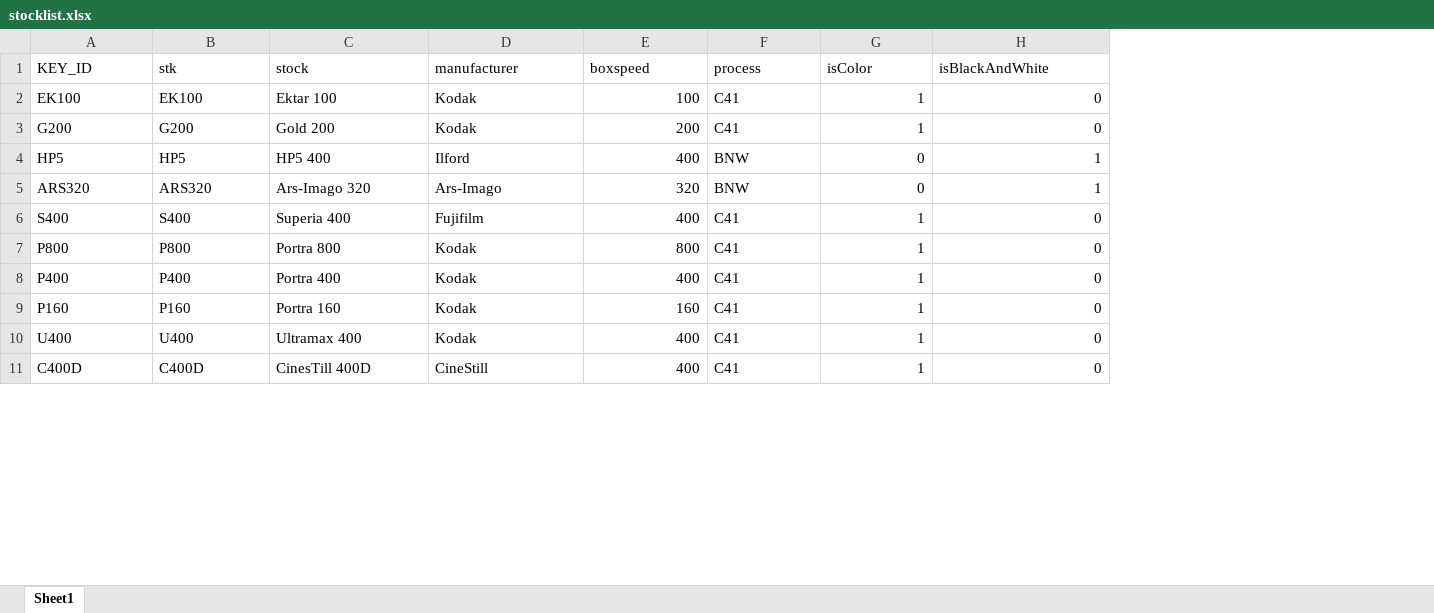
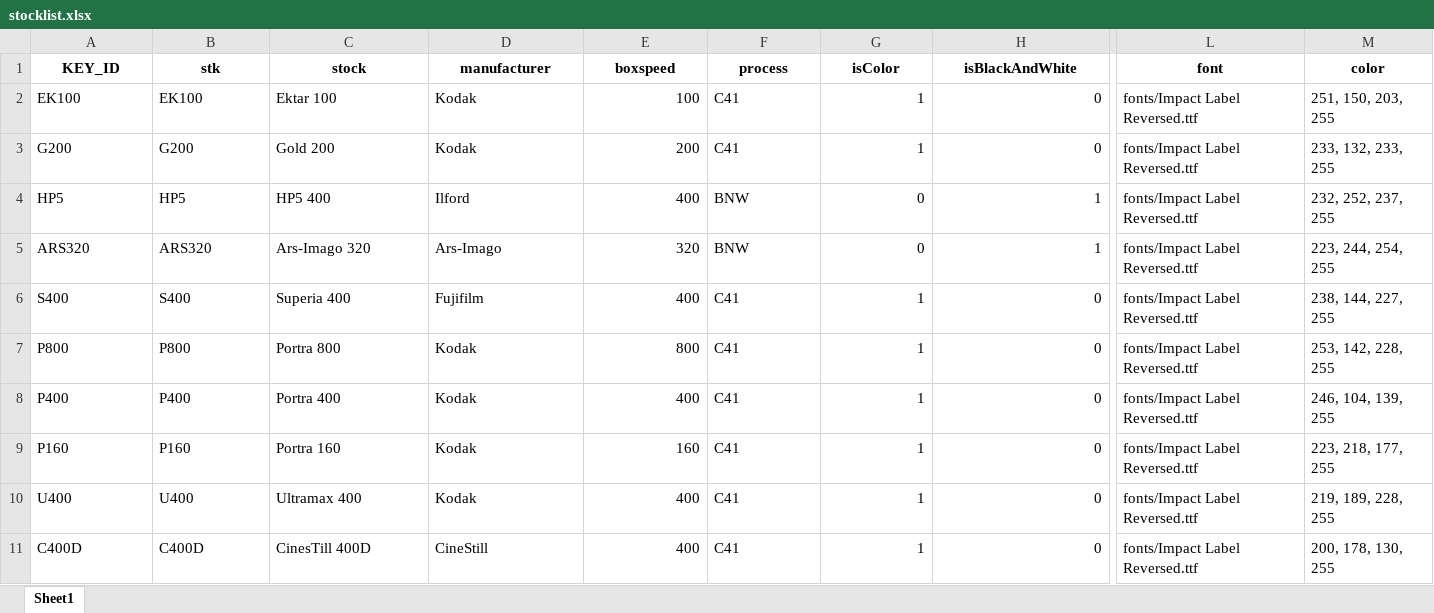
Before and after one commit to rjandersson1/film-photo-archive-manager, an Excel workbook: data/stocklist.xlsx, sheet Sheet1, drawn as a sheet; only a part is shown, gaps mark what is left out; values as stored, in another font and other column widths than the file's, no borders; the diff covers the shown part only; the diff names each change by its address in the sheet, - before the commit and + after, or states it on an @@ line.

```diff
--- a/data/stocklist.xlsx (sheet Sheet1)
+++ b/data/stocklist.xlsx (sheet Sheet1)
+column L (font), rows 2-11: all fonts/Impact Label Reversed.ttf
+column M (color), rows 2-11: 251, 150, 203, 255 | 233, 132, 233, 255 | 232, 252, 237, 255 | 223, 244, 254, 255 | 238, 144, 227, 255 | 253, 142, 228, 255 | 246, 104, 139, 255 | 223, 218, 177, 255 | 219, 189, 228, 255 | 200, 178, 130, 255
@@ A1:H1 bold: off → on, alignment: left → center @@
```
Also changed, not shown: cell formats elsewhere in this sheet, 2 other files.
